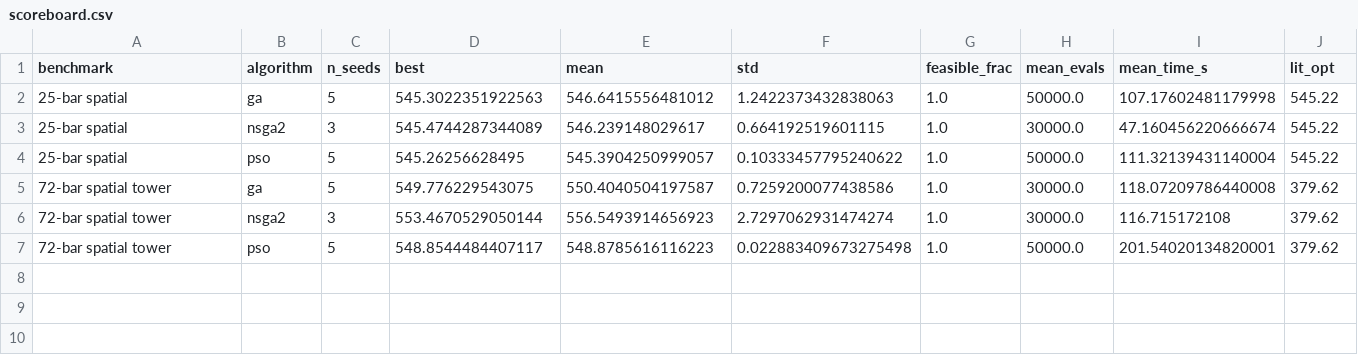
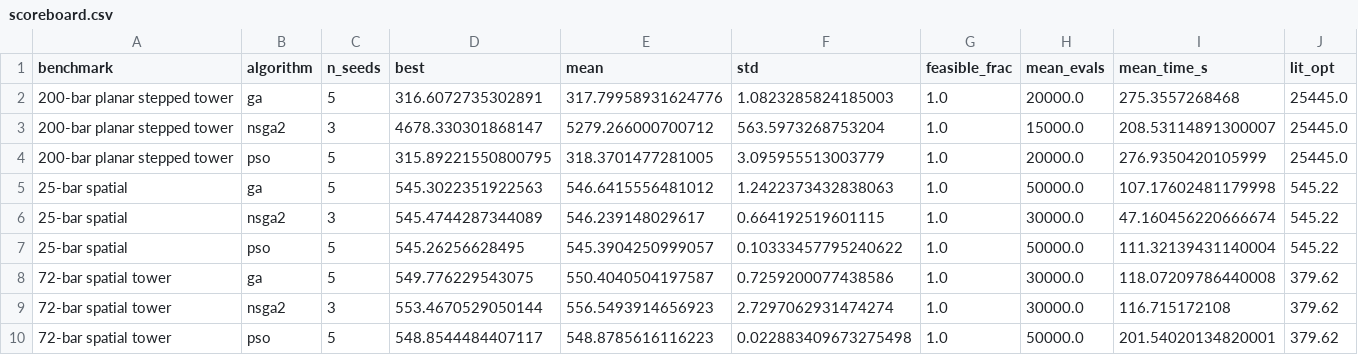
Before and after one commit to piyushp1804/thesis, a CSV file: results/scoreboard.csv, drawn as a sheet; only a part is shown; rows hold the shown columns only; the diff names each change by its address in the sheet, - before the commit and + after, or states it on an @@ line.

```diff
--- a/results/scoreboard.csv
+++ b/results/scoreboard.csv
+row 2: 200-bar planar stepped tower | ga | 5 | 316.6072735302891 | 317.79958931624776 | 1.0823285824185003 | 1.0 | 20000.0 | 275.3557268468 | 25445.0
+row 3: 200-bar planar stepped tower | nsga2 | 3 | 4678.330301868147 | 5279.266000700712 | 563.5973268753204 | 1.0 | 15000.0 | 208.53114891300007 | 25445.0
+row 4: 200-bar planar stepped tower | pso | 5 | 315.89221550800795 | 318.3701477281005 | 3.095955513003779 | 1.0 | 20000.0 | 276.9350420105999 | 25445.0
```
Also changed, not shown: 1 other file.
